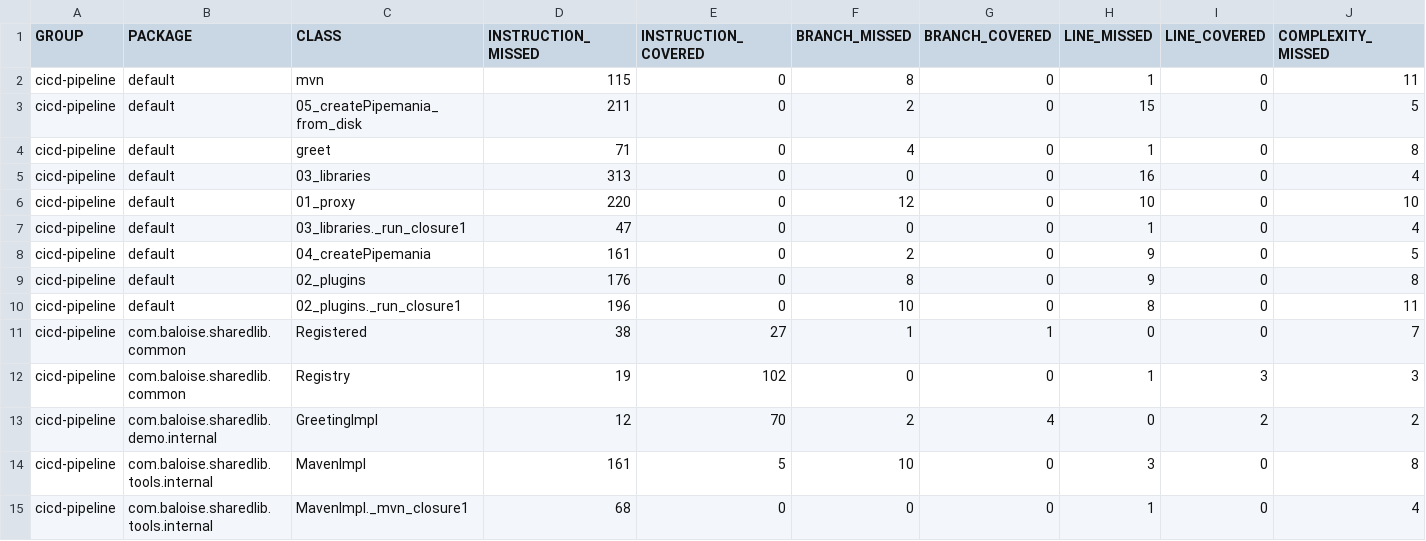
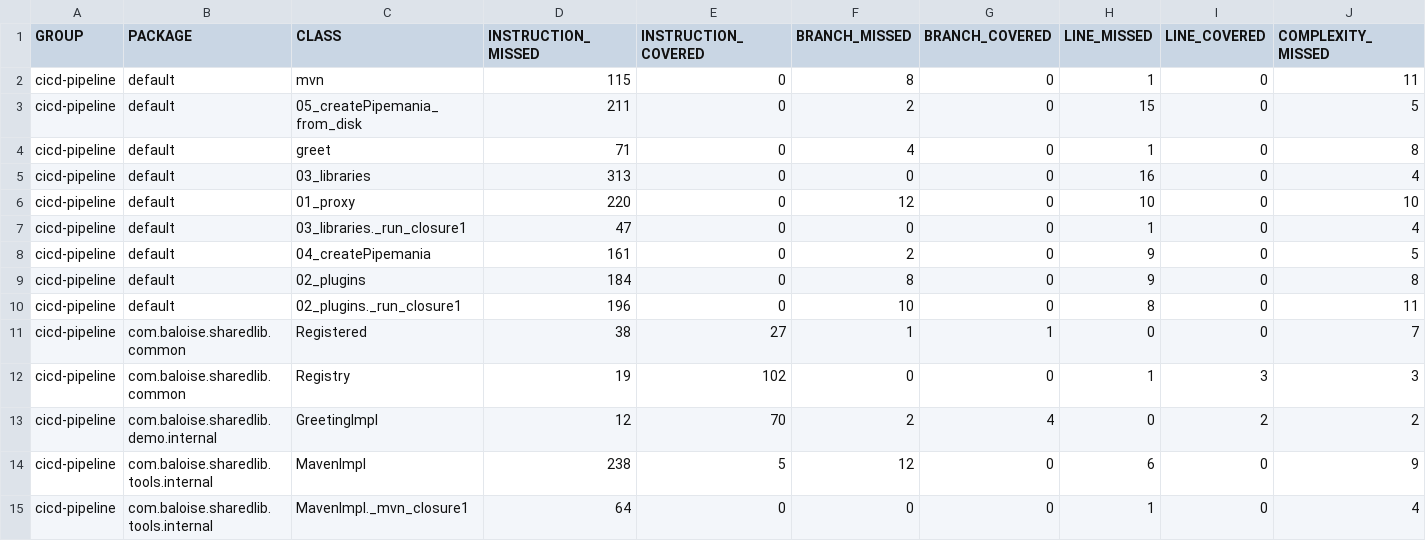
Before and after one commit to baloise/CICD-pipeline, a CSV file: site/feat/Maven/jacoco/jacoco.csv, drawn as a sheet; only a part is shown; the diff names each change by its address in the sheet, - before the commit and + after, or states it on an @@ line.

```diff
--- a/site/feat/Maven/jacoco/jacoco.csv
+++ b/site/feat/Maven/jacoco/jacoco.csv
-D9 (INSTRUCTION_MISSED): 176
+D9 (INSTRUCTION_MISSED): 184
-D14 (INSTRUCTION_MISSED): 161
+D14 (INSTRUCTION_MISSED): 238
-F14 (BRANCH_MISSED): 10
+F14 (BRANCH_MISSED): 12
-H14 (LINE_MISSED): 3
+H14 (LINE_MISSED): 6
-J14 (COMPLEXITY_MISSED): 8
+J14 (COMPLEXITY_MISSED): 9
-D15 (INSTRUCTION_MISSED): 68
+D15 (INSTRUCTION_MISSED): 64
```
Also changed, not shown: 12 other files.
